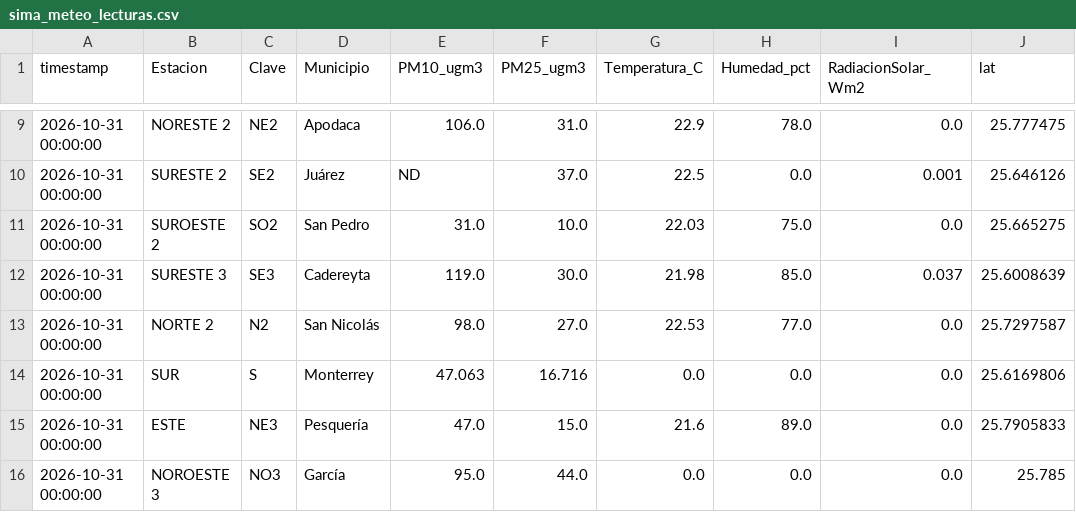
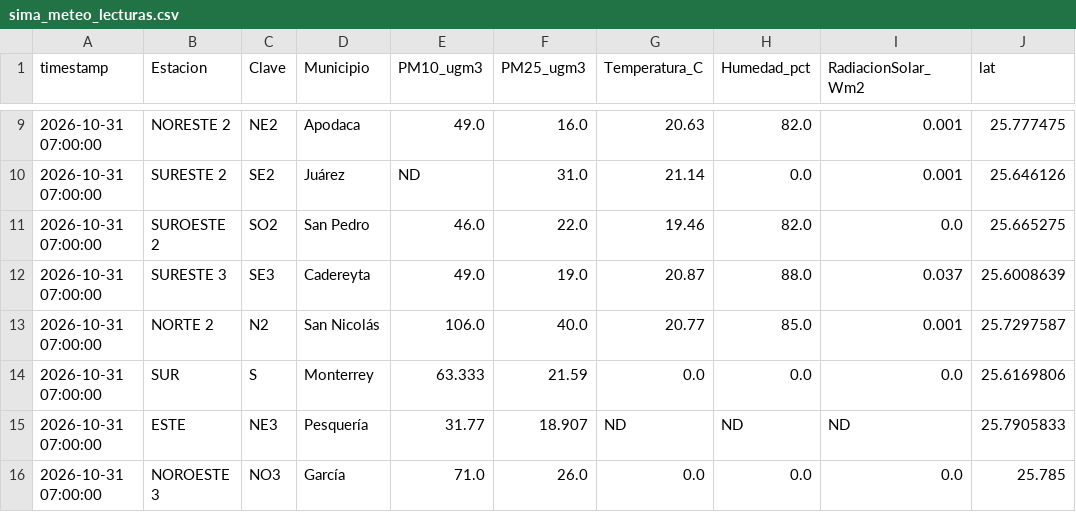
Before and after one commit to vasquez-roberto/capa_meteorologica, a CSV file: SIMA/sima_meteo_lecturas.csv, drawn as a sheet; only a part is shown, gaps mark what is left out; the diff covers the shown part only; the diff names each change by its address in the sheet, - before the commit and + after, or states it on an @@ line.

```diff
--- a/SIMA/sima_meteo_lecturas.csv
+++ b/SIMA/sima_meteo_lecturas.csv
-A9:A16 (timestamp): 2026-10-31 00:00:00
+A9:A16 (timestamp): 2026-10-31 07:00:00
-E9 (PM10_ugm3): 106.0
+E9 (PM10_ugm3): 49.0
-F9 (PM25_ugm3): 31.0
+F9 (PM25_ugm3): 16.0
-G9 (Temperatura_C): 22.9
+G9 (Temperatura_C): 20.63
-H9 (Humedad_pct): 78.0
+H9 (Humedad_pct): 82.0
-I9 (RadiacionSolar_Wm2): 0.0
+I9 (RadiacionSolar_Wm2): 0.001
-F10 (PM25_ugm3): 37.0
+F10 (PM25_ugm3): 31.0
-G10 (Temperatura_C): 22.5
+G10 (Temperatura_C): 21.14
-E11 (PM10_ugm3): 31.0
+E11 (PM10_ugm3): 46.0
-F11 (PM25_ugm3): 10.0
+F11 (PM25_ugm3): 22.0
-G11 (Temperatura_C): 22.03
+G11 (Temperatura_C): 19.46
-H11 (Humedad_pct): 75.0
+H11 (Humedad_pct): 82.0
-E12 (PM10_ugm3): 119.0
+E12 (PM10_ugm3): 49.0
-F12 (PM25_ugm3): 30.0
+F12 (PM25_ugm3): 19.0
-G12 (Temperatura_C): 21.98
+G12 (Temperatura_C): 20.87
-H12 (Humedad_pct): 85.0
+H12 (Humedad_pct): 88.0
-E13 (PM10_ugm3): 98.0
+E13 (PM10_ugm3): 106.0
-F13 (PM25_ugm3): 27.0
+F13 (PM25_ugm3): 40.0
-G13 (Temperatura_C): 22.53
+G13 (Temperatura_C): 20.77
-H13 (Humedad_pct): 77.0
+H13 (Humedad_pct): 85.0
-I13 (RadiacionSolar_Wm2): 0.0
+I13 (RadiacionSolar_Wm2): 0.001
-E14 (PM10_ugm3): 47.063
+E14 (PM10_ugm3): 63.333
-F14 (PM25_ugm3): 16.716
+F14 (PM25_ugm3): 21.59
-E15 (PM10_ugm3): 47.0
+E15 (PM10_ugm3): 31.77
-F15 (PM25_ugm3): 15.0
+F15 (PM25_ugm3): 18.907
-G15 (Temperatura_C): 21.6
+G15 (Temperatura_C): ND
-H15 (Humedad_pct): 89.0
+H15 (Humedad_pct): ND
-I15 (RadiacionSolar_Wm2): 0.0
+I15 (RadiacionSolar_Wm2): ND
-E16 (PM10_ugm3): 95.0
+E16 (PM10_ugm3): 71.0
-F16 (PM25_ugm3): 44.0
+F16 (PM25_ugm3): 26.0
```
Also changed, not shown: 35 edited cells elsewhere in this file, Purple Air/purpleair_meteo_lecturas.csv, SIMA/sima_interpolacion_diagnostico.csv, 15 other files.
